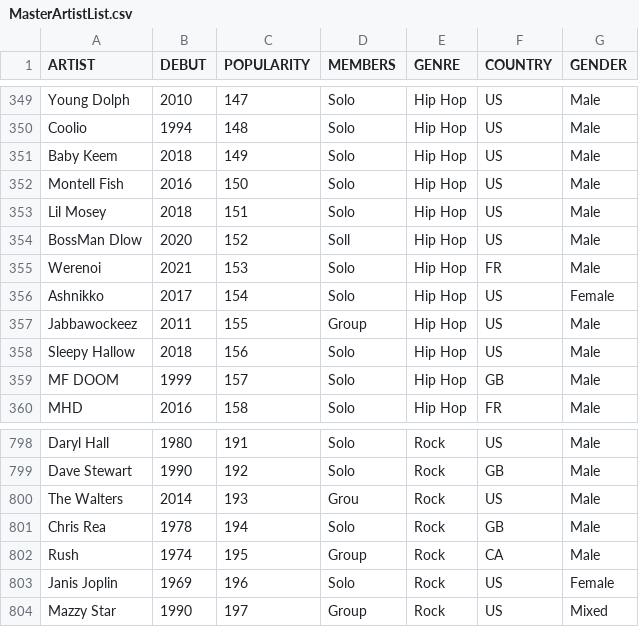
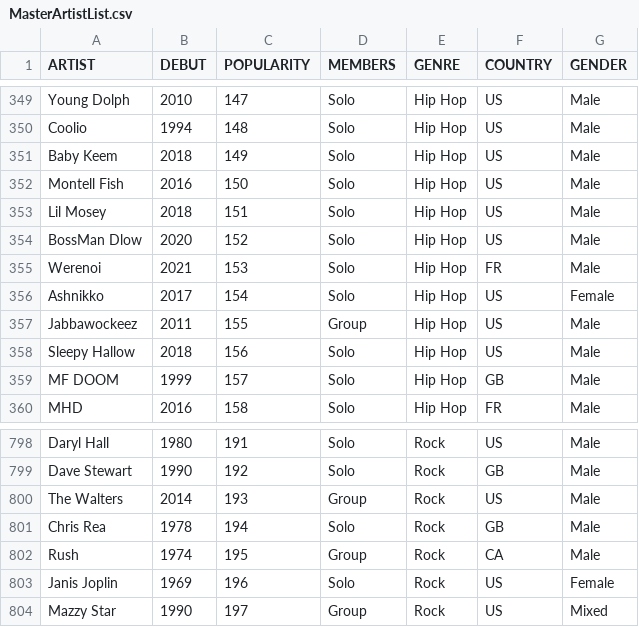
Before and after one commit to CATninja58/ArtistGuesserGame, a CSV file: MasterArtistList.csv, drawn as a sheet; only a part is shown, gaps mark what is left out; the diff names each change by its address in the sheet, - before the commit and + after, or states it on an @@ line.

Commit message:
Update MasterArtistList.csv

```diff
--- a/MasterArtistList.csv
+++ b/MasterArtistList.csv
-D354 (MEMBERS): Soll
+D354 (MEMBERS): Solo
-D800 (MEMBERS): Grou
+D800 (MEMBERS): Group
```
